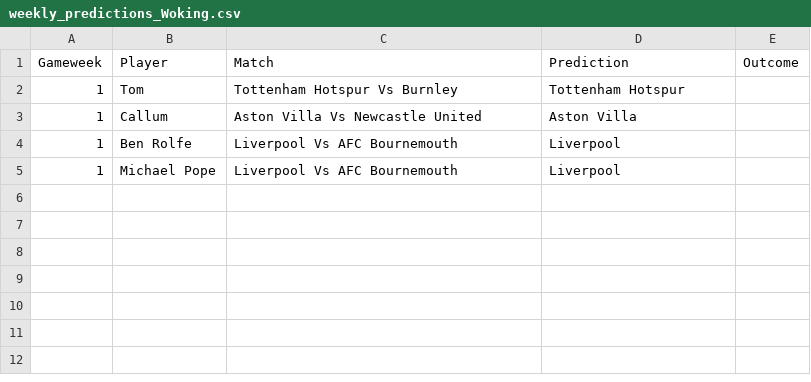
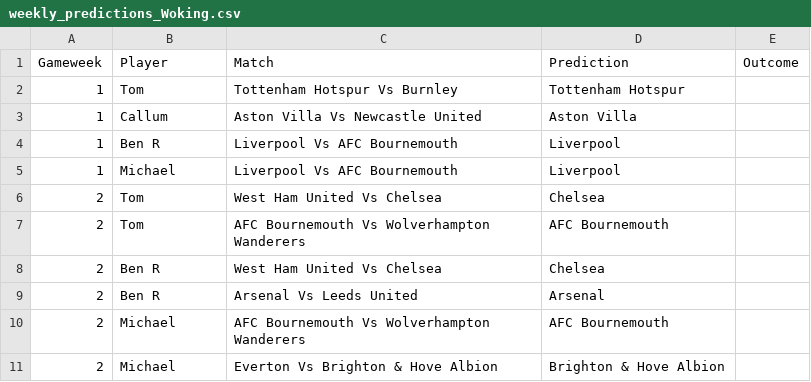
Before and after one commit to TomHigginson/TomHigginson.github.io, a CSV file: WeeklyGame/weekly_predictions_Woking.csv, drawn as a sheet.

```diff
--- a/WeeklyGame/weekly_predictions_Woking.csv
+++ b/WeeklyGame/weekly_predictions_Woking.csv
@@ -3,3 +3,9 @@
 1,Callum,Aston Villa Vs Newcastle United,Aston Villa,
-1,Ben Rolfe,Liverpool Vs AFC Bournemouth,Liverpool,
-1,Michael Pope,Liverpool Vs AFC Bournemouth,Liverpool,
+1,Ben R,Liverpool Vs AFC Bournemouth,Liverpool,
+1,Michael,Liverpool Vs AFC Bournemouth,Liverpool,
+2,Tom,West Ham United Vs Chelsea,Chelsea,
+2,Tom,AFC Bournemouth Vs Wolverhampton Wanderers,AFC Bournemouth,
+2,Ben R,West Ham United Vs Chelsea,Chelsea,
+2,Ben R,Arsenal Vs Leeds United,Arsenal,
+2,Michael,AFC Bournemouth Vs Wolverhampton Wanderers,AFC Bournemouth,
+2,Michael,Everton Vs Brighton & Hove Albion,Brighton & Hove Albion,
```
Also changed, not shown: WeeklyGame/fixtures.csv, WeeklyGame/weekly_predictions_Bristol.csv, 4 other files.
